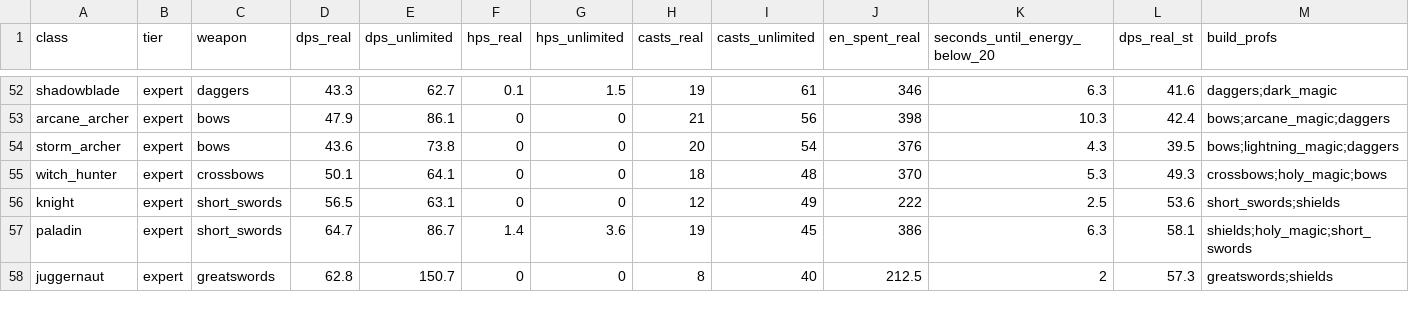
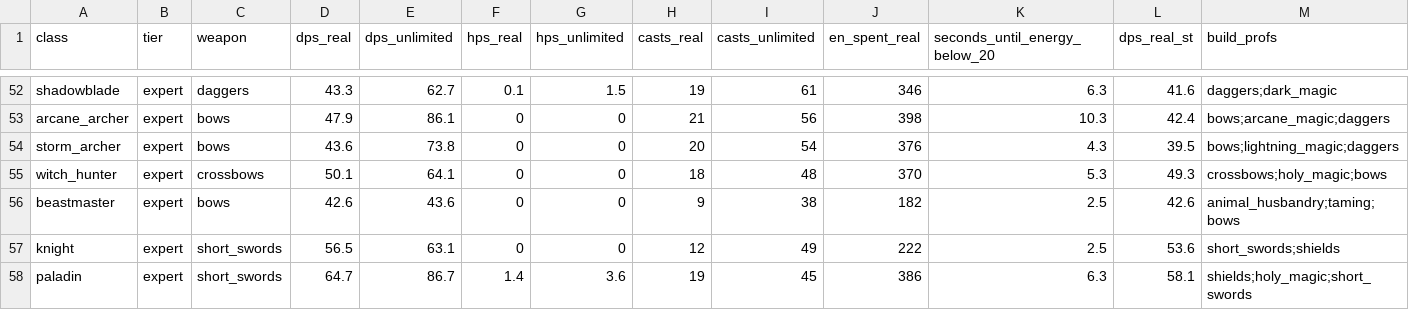
Before and after one commit to InsaneReaper7/RPG-True-Grind-The-Guild, a CSV file: docs/balance/class_sim.csv, drawn as a sheet; only a part is shown, gaps mark what is left out; the shorter side is filled out with more unchanged rows; rows hold the shown columns only; the diff names each change by its address in the sheet, - before the commit and + after, or states it on an @@ line.

Commit message:
Milestone 8 Part B: Implement Beastmaster class, BeastCompanion unit, bonding UI, kit skills, and balance sim

```diff
--- a/docs/balance/class_sim.csv
+++ b/docs/balance/class_sim.csv
+row 56: beastmaster | expert | bows | 42.6 | 43.6 | 0 | 0 | 9 | 38 | 182 | 2.5 | 42.6 | animal_husbandry;taming;bows
```
Also changed, not shown: 21 other files.
